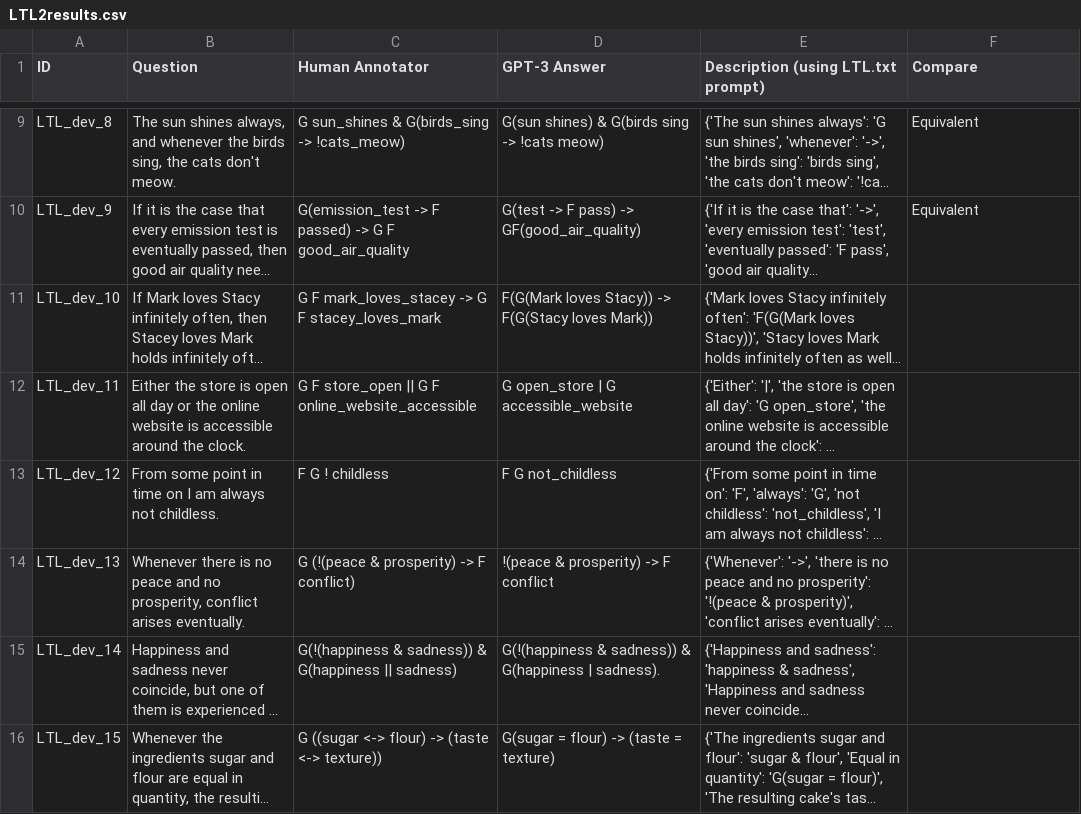
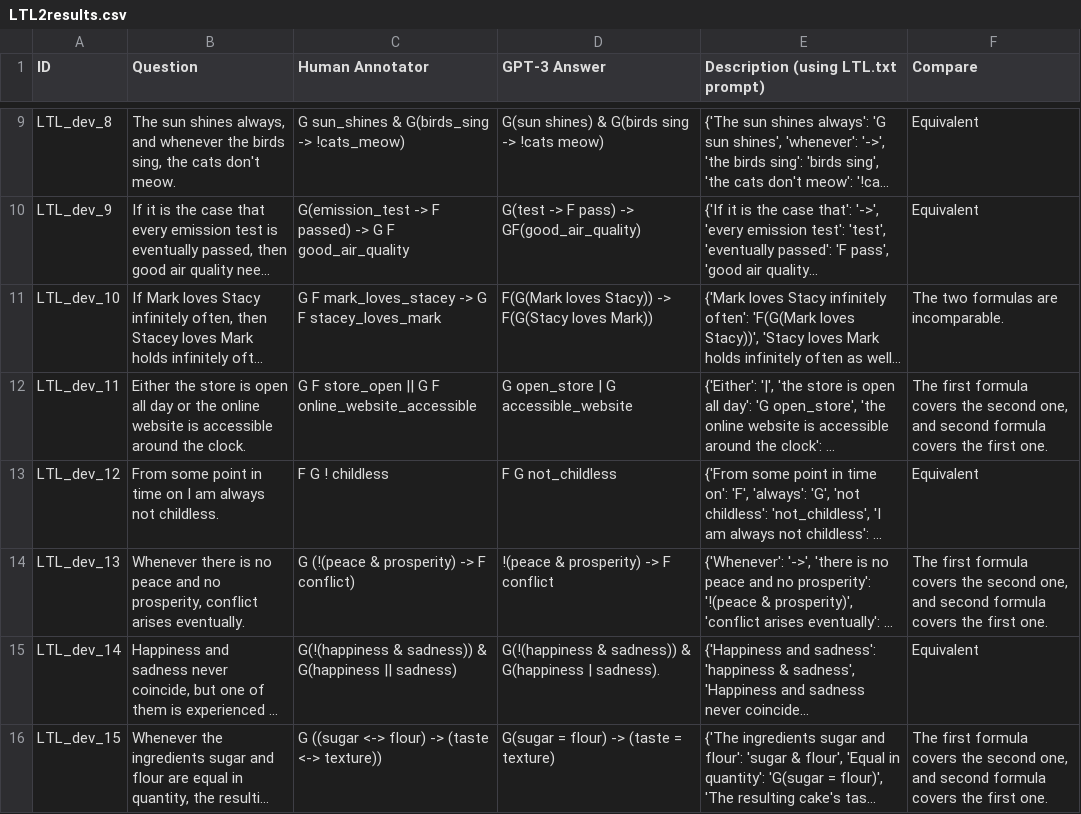
Before and after one commit to NSombekke/Logic-LLM, a CSV file: src/LTL2results.csv, drawn as a sheet; only a part is shown, gaps mark what is left out; long unchanged cells end in …; the diff covers the shown part only; the diff names each change by its address in the sheet, - before the commit and + after, or states it on an @@ line.

Commit message:
Update LTL2results.csv

```diff
--- a/src/LTL2results.csv
+++ b/src/LTL2results.csv
-F11 (Compare): (empty)
+F11 (Compare): The two formulas are incomparable.
-F12 (Compare): (empty)
+F12 (Compare): The first formula covers the second one, and second formula covers the first one.
-F13 (Compare): (empty)
+F13 (Compare): Equivalent
-F14 (Compare): (empty)
+F14 (Compare): The first formula covers the second one, and second formula covers the first one.
-F15 (Compare): (empty)
+F15 (Compare): Equivalent
-F16 (Compare): (empty)
+F16 (Compare): The first formula covers the second one, and second formula covers the first one.
```
Also changed, not shown: 6 edited cells elsewhere in this file.
